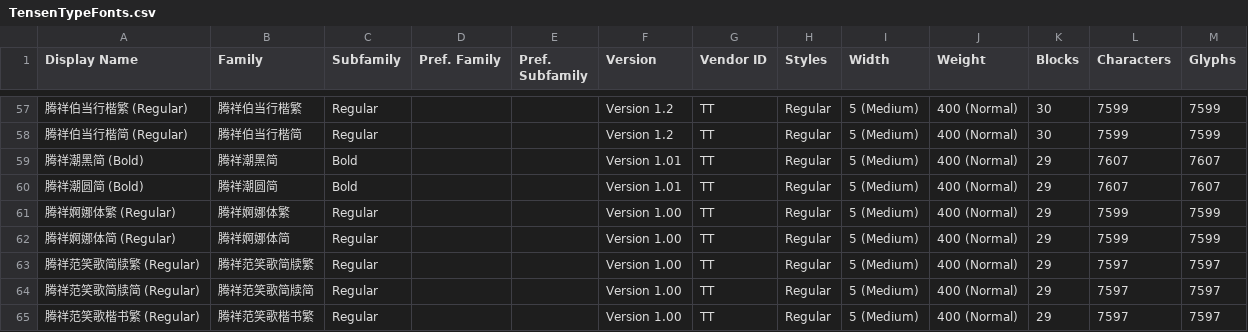
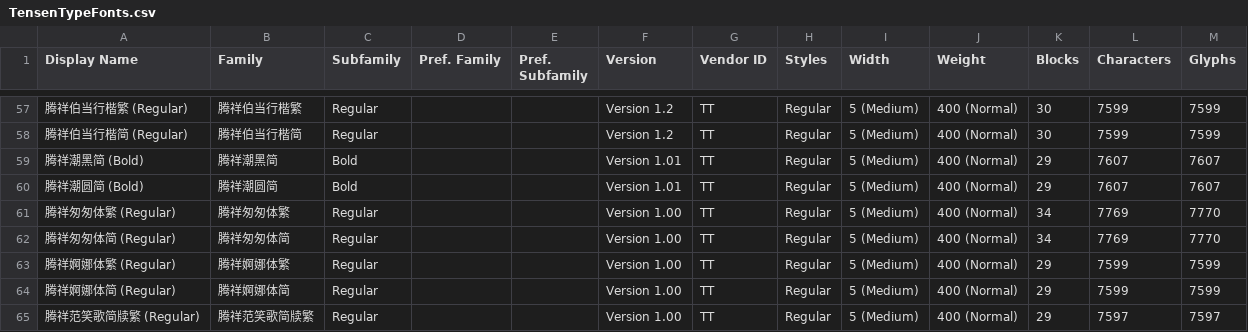
Before and after one commit to font-development/TensenTypeFonts, a CSV file: TensenTypeFonts.csv, drawn as a sheet; only a part is shown, gaps mark what is left out; the shorter side is filled out with more unchanged rows; the diff names each change by its address in the sheet, - before the commit and + after, or states it on an @@ line.

Commit message:
字体上架:腾祥匆匆体繁/腾祥匆匆体简

```diff
--- a/TensenTypeFonts.csv
+++ b/TensenTypeFonts.csv
+row 61: 腾祥匆匆体繁 (Regular) | 腾祥匆匆体繁 | Regular |  |  | Version 1.00 | TT | Regular | 5 (Medium) | 400 (Normal) | 34 | 7769 | 7770
+row 62: 腾祥匆匆体简 (Regular) | 腾祥匆匆体简 | Regular |  |  | Version 1.00 | TT | Regular | 5 (Medium) | 400 (Normal) | 34 | 7769 | 7770
```
Also changed, not shown: 2 other files.
